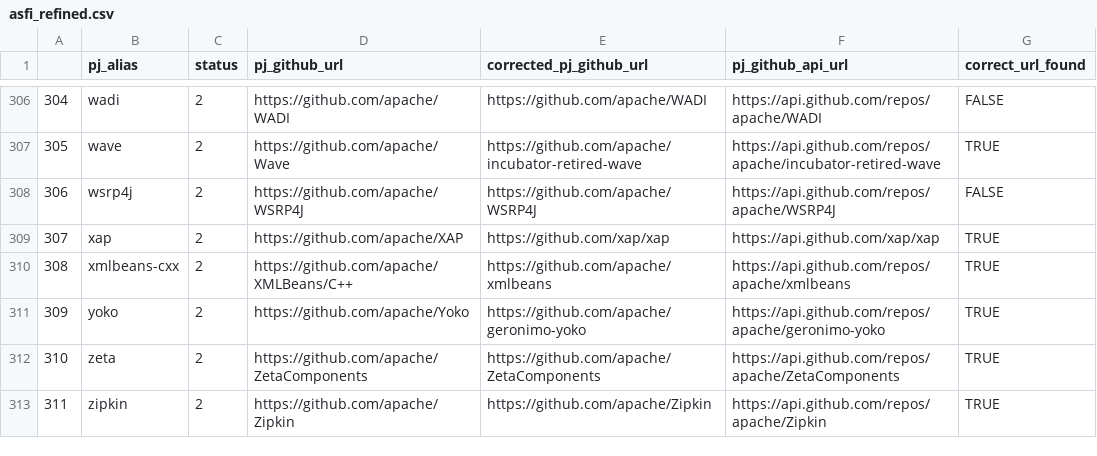
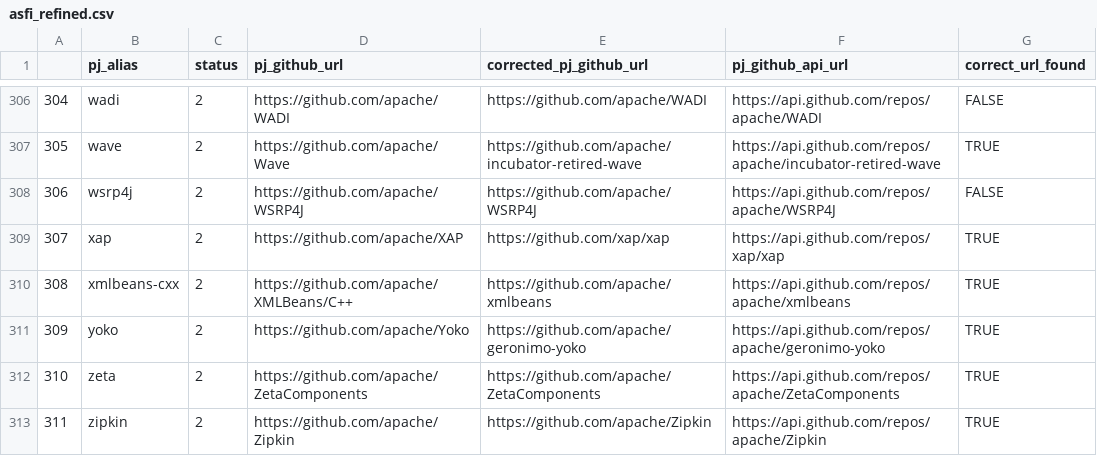
Before and after one commit to anurag-asu/se-project-team-17, a CSV file: csv/asfi_refined.csv, drawn as a sheet; only a part is shown, gaps mark what is left out; the diff covers the shown part only.

```diff
--- a/csv/asfi_refined.csv
+++ b/csv/asfi_refined.csv
@@ -308,3 +308,3 @@
 306,wsrp4j,2,https://github.com/apache/WSRP4J,https://github.com/apache/WSRP4J,https://api.github.com/repos/apache/WSRP4J,FALSE
-307,xap,2,https://github.com/apache/XAP,https://github.com/xap/xap,https://api.github.com/xap/xap,TRUE
+307,xap,2,https://github.com/apache/XAP,https://github.com/xap/xap,https://api.github.com/repos/xap/xap,TRUE
 308,xmlbeans-cxx,2,https://github.com/apache/XMLBeans/C++,https://github.com/apache/xmlbeans,https://api.github.com/repos/apache/xmlbeans,TRUE
```
Also changed, not shown: 8 edited cells elsewhere in this file, 5 other files.
